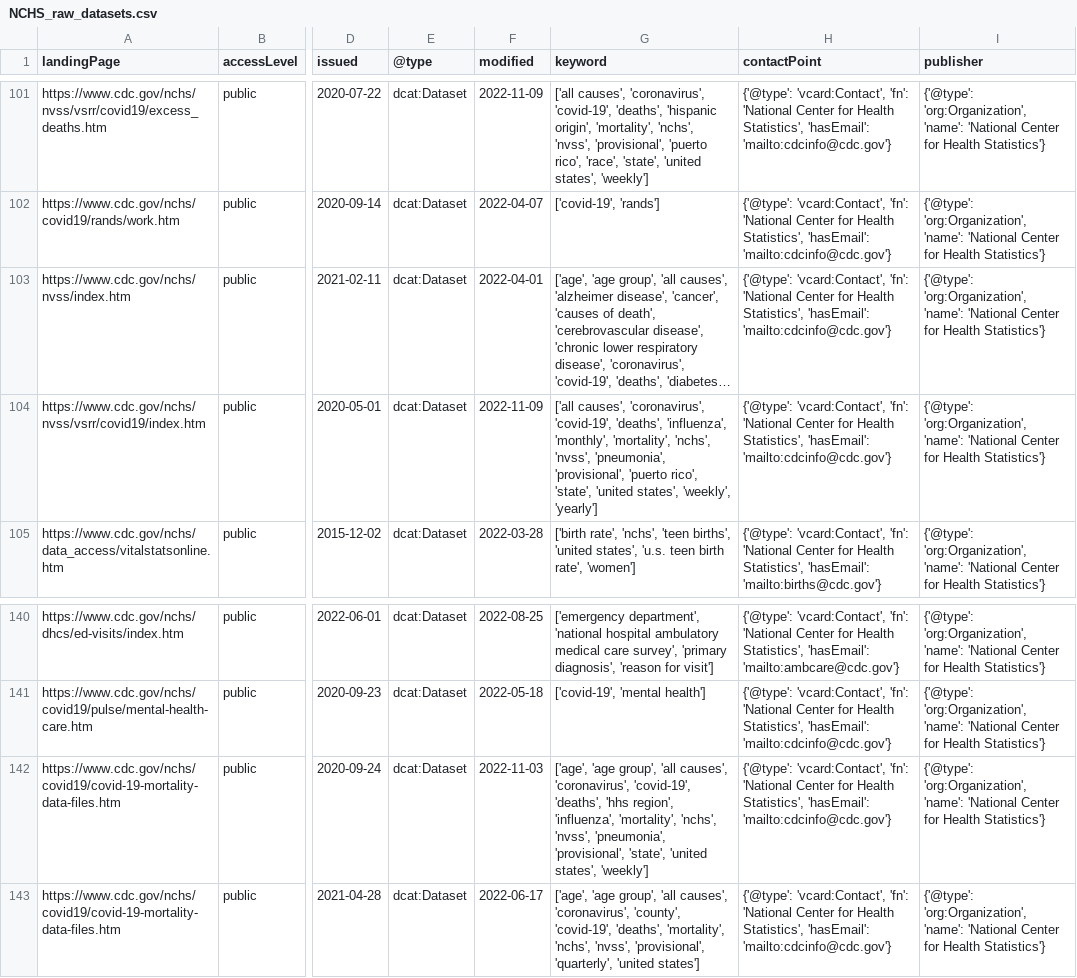
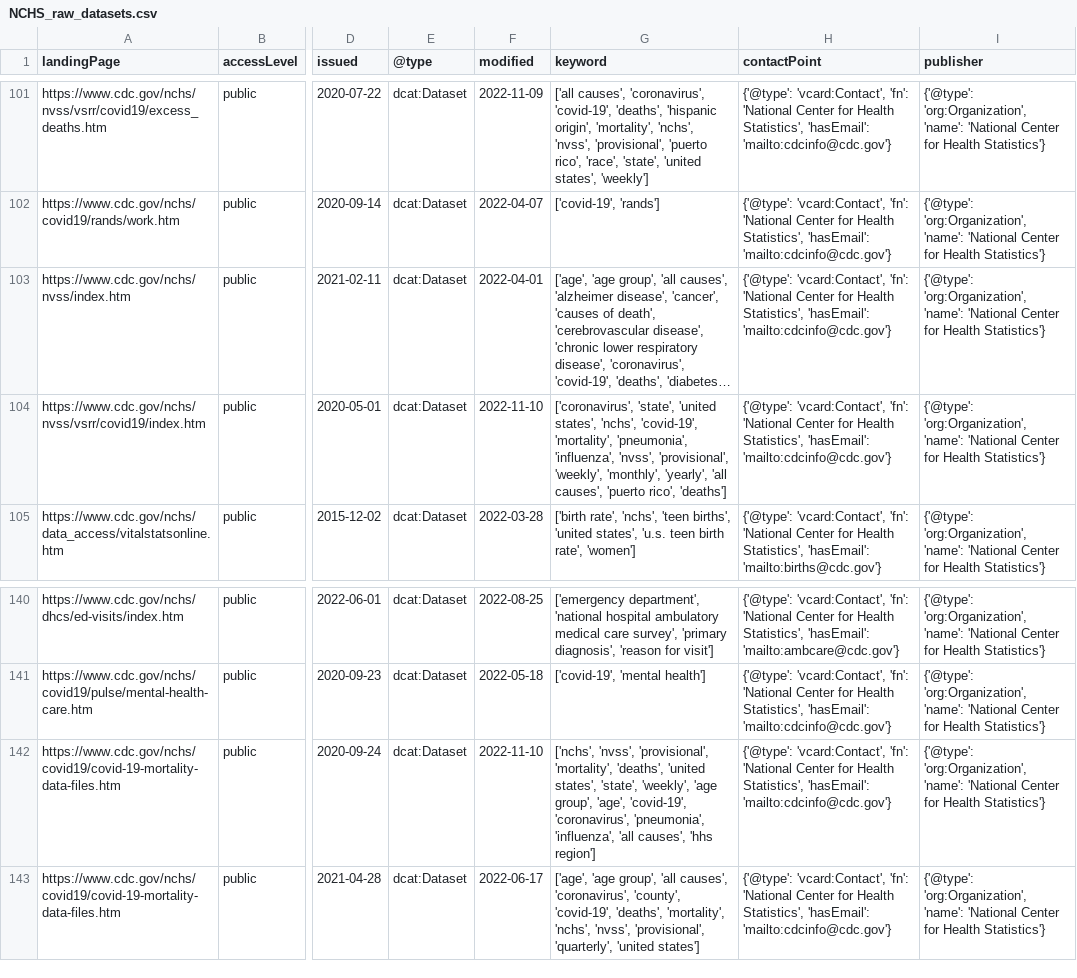
Before and after one commit to thoppe/NCHS-public-metadata-validator, a CSV file: NCHS_raw_datasets.csv, drawn as a sheet; only a part is shown, gaps mark what is left out; long unchanged cells end in …; the diff names each change by its address in the sheet, - before the commit and + after, or states it on an @@ line.

```diff
--- a/NCHS_raw_datasets.csv
+++ b/NCHS_raw_datasets.csv
-F104 (modified): 2022-11-09
+F104 (modified): 2022-11-10
-G104 (keyword): ['all causes', 'coronavirus', 'covid-19', 'deaths', 'influenza', 'monthly', 'mortality', 'nchs', 'nvss', 'pneumonia', 'provisional', 'puerto rico', 'state', 'united states', 'weekly', 'yearly']
+G104 (keyword): ['coronavirus', 'state', 'united states', 'nchs', 'covid-19', 'mortality', 'pneumonia', 'influenza', 'nvss', 'provisional', 'weekly', 'monthly', 'yearly', 'all causes', 'puerto rico', 'deaths']
-F142 (modified): 2022-11-03
+F142 (modified): 2022-11-10
-G142 (keyword): ['age', 'age group', 'all causes', 'coronavirus', 'covid-19', 'deaths', 'hhs region', 'influenza', 'mortality', 'nchs', 'nvss', 'pneumonia', 'provisional', 'state', 'united states', 'weekly']
+G142 (keyword): ['nchs', 'nvss', 'provisional', 'mortality', 'deaths', 'united states', 'state', 'weekly', 'age group', 'age', 'covid-19', 'coronavirus', 'pneumonia', 'influenza', 'all causes', 'hhs region']
```
Also changed, not shown: 1 other file.
